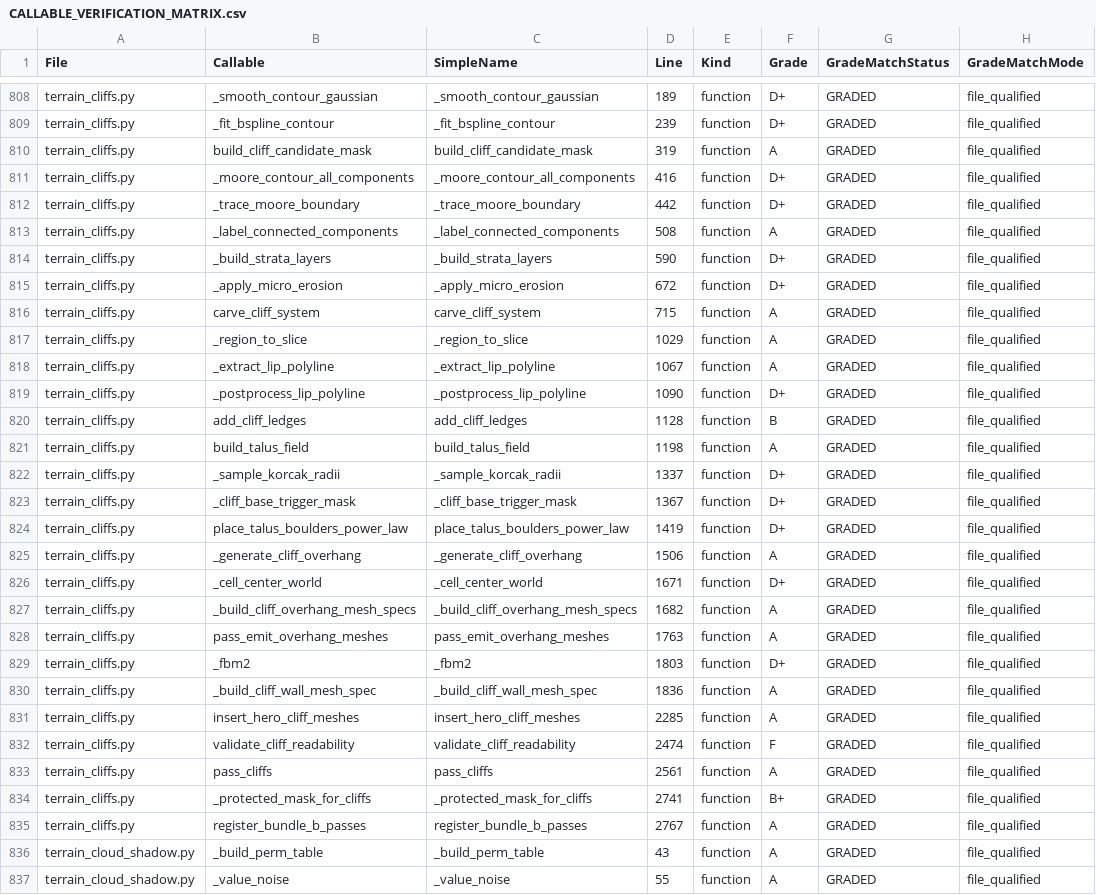
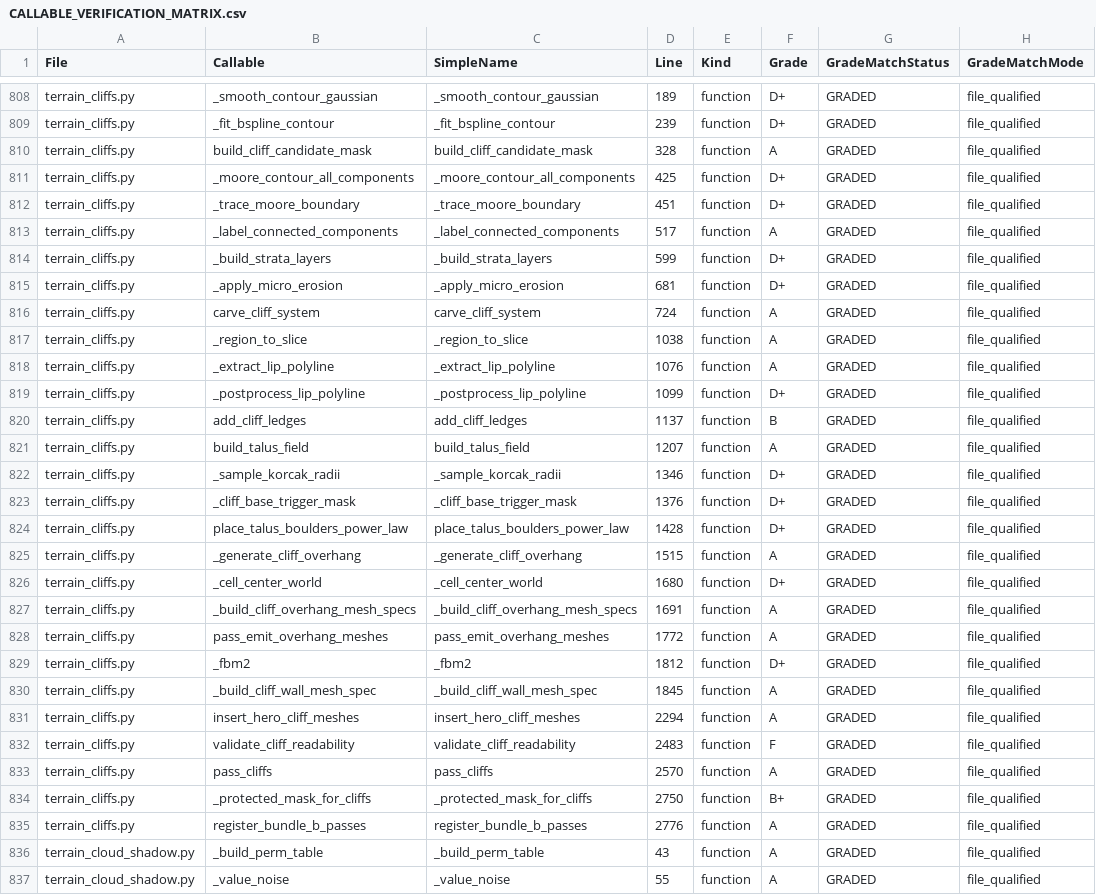
Before and after one commit to Sharks820/veilbreakers-terrain, a CSV file: output/verification/CALLABLE_VERIFICATION_MATRIX.csv, drawn as a sheet; only a part is shown, gaps mark what is left out; the diff covers the shown part only; the diff names each change by its address in the sheet, - before the commit and + after, or states it on an @@ line.

```diff
--- a/output/verification/CALLABLE_VERIFICATION_MATRIX.csv
+++ b/output/verification/CALLABLE_VERIFICATION_MATRIX.csv
-D810 (Line): 319
+D810 (Line): 328
-D811 (Line): 416
+D811 (Line): 425
-D812 (Line): 442
+D812 (Line): 451
-D813 (Line): 508
+D813 (Line): 517
-D814 (Line): 590
+D814 (Line): 599
-D815 (Line): 672
+D815 (Line): 681
-D816 (Line): 715
+D816 (Line): 724
-D817 (Line): 1029
+D817 (Line): 1038
-D818 (Line): 1067
+D818 (Line): 1076
-D819 (Line): 1090
+D819 (Line): 1099
-D820 (Line): 1128
+D820 (Line): 1137
-D821 (Line): 1198
+D821 (Line): 1207
-D822 (Line): 1337
+D822 (Line): 1346
-D823 (Line): 1367
+D823 (Line): 1376
-D824 (Line): 1419
+D824 (Line): 1428
-D825 (Line): 1506
+D825 (Line): 1515
-D826 (Line): 1671
+D826 (Line): 1680
-D827 (Line): 1682
+D827 (Line): 1691
-D828 (Line): 1763
+D828 (Line): 1772
-D829 (Line): 1803
+D829 (Line): 1812
-D830 (Line): 1836
+D830 (Line): 1845
-D831 (Line): 2285
+D831 (Line): 2294
-D832 (Line): 2474
+D832 (Line): 2483
-D833 (Line): 2561
+D833 (Line): 2570
-D834 (Line): 2741
+D834 (Line): 2750
-D835 (Line): 2767
+D835 (Line): 2776
```
Also changed, not shown: 44 edited cells elsewhere in this file, output/spreadsheet/CALLABLE_WIRING_AUDIT_2026_04_19.csv, output/spreadsheet/TEST_GUARDRAIL_AUDIT_2026_04_19.csv, 16 other files.
